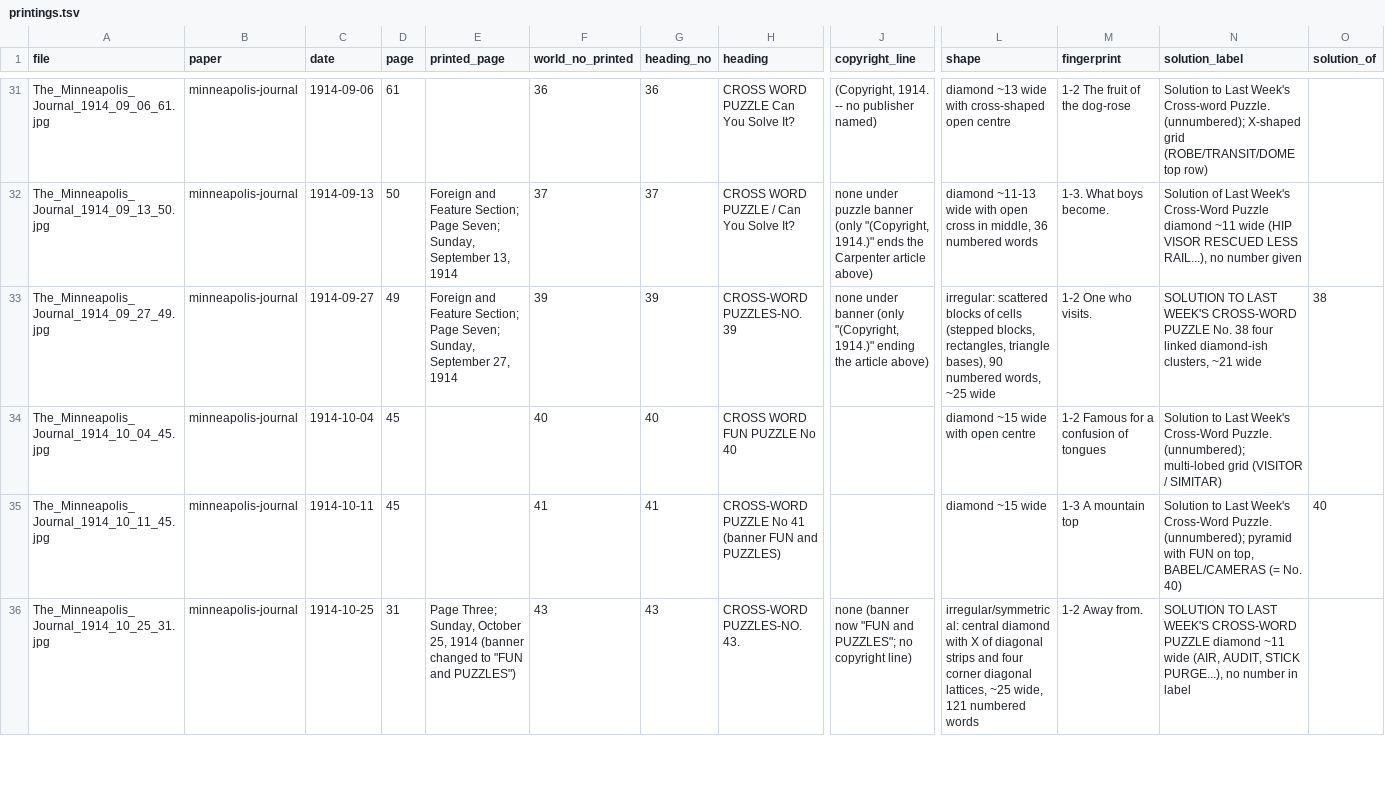
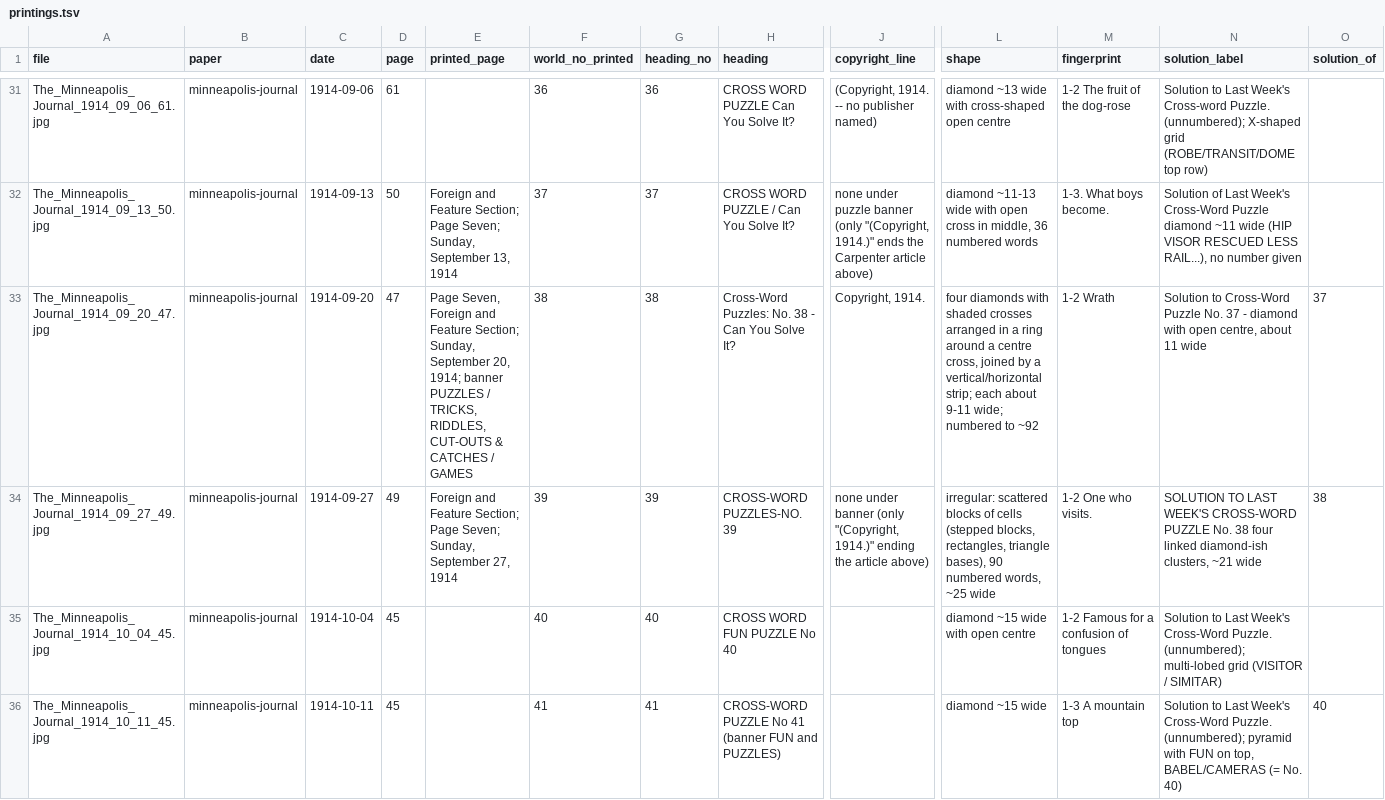
Before and after one commit to EveryPuzzleProject/newyorkworld, a TSV file: printings.tsv, drawn as a sheet; only a part is shown, gaps mark what is left out; the shorter side is filled out with more unchanged rows; rows hold the shown columns only; the diff covers the shown part only; the diff names each change by its address in the sheet, - before the commit and + after, or states it on an @@ line.

```diff
--- a/printings.tsv
+++ b/printings.tsv
+row 33: The_Minneapolis_Journal_1914_09_20_47.jpg | minneapolis-journal | 1914-09-20 | 47 | Page Seven, Foreign and Feature Section; Sunday, September 20, 1914; banner PUZZLES / TRICKS, RIDDLES, CUT-OUTS & CATCHES / GAMES | 38 | 38 | Cross-Word Puzzles: No. 38 - Can You Solve It? | Copyright, 1914. | four diamonds with shaded crosses arranged in a ring around a centre cross, joined by a vertical/horizontal strip; each about 9-11 wide; numbered to ~92 | 1-2 Wrath | Solution to Cross-Word Puzzle No. 37 - diamond with open centre, about 11 wide | 37
```
Also changed, not shown: 2 added rows elsewhere in this file, gaps.tsv, searches.tsv, 1 other file.
